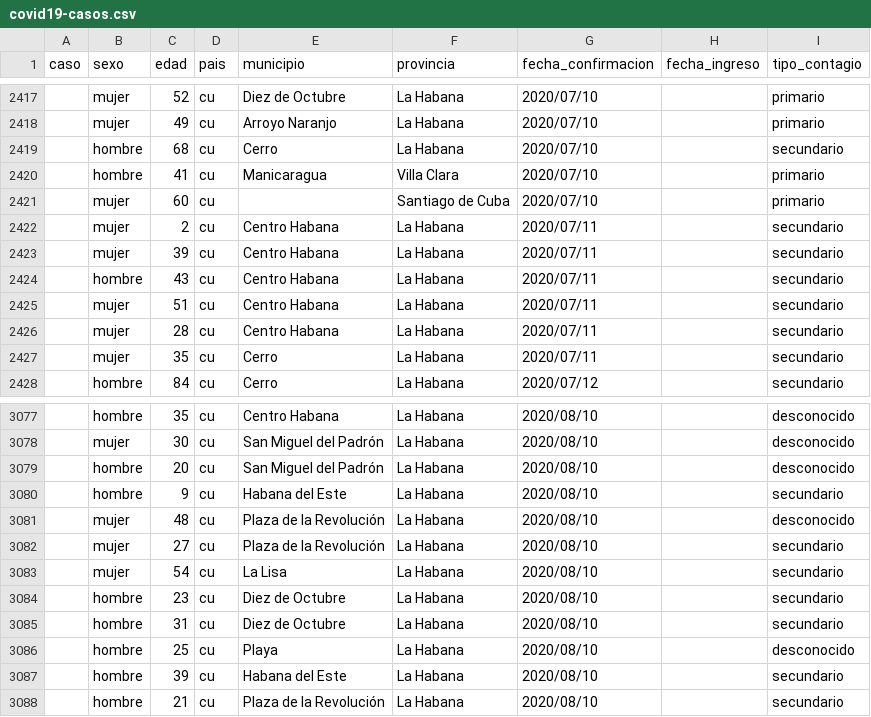
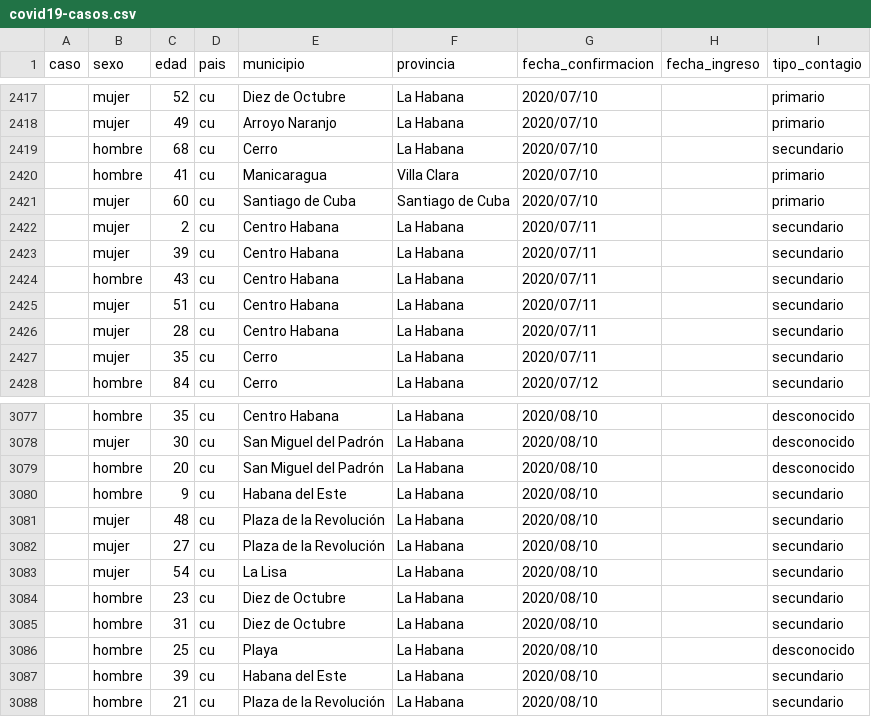
Before and after one commit to covid19cubadata/covid19cubadata.github.io, a CSV file: data/covid19-casos.csv, drawn as a sheet; only a part is shown, gaps mark what is left out.

Commit message:
Update countries data

```diff
--- a/data/covid19-casos.csv
+++ b/data/covid19-casos.csv
@@ -2420,3 +2420,3 @@ caso,sexo,edad,pais,municipio,provincia,fecha_confirmacion,fecha_ingreso,tipo_co
 ,hombre,41,cu,Manicaragua,Villa Clara,2020/07/10,,primario
-,mujer,60,cu,,Santiago de Cuba,2020/07/10,,primario
+,mujer,60,cu,Santiago de Cuba,Santiago de Cuba,2020/07/10,,primario
 ,mujer,2,cu,Centro Habana,La Habana,2020/07/11,,secundario
@@ -3080,3 +3080,3 @@ caso,sexo,edad,pais,municipio,provincia,fecha_confirmacion,fecha_ingreso,tipo_co
 ,hombre,9,cu,Habana del Este,La Habana,2020/08/10,,secundario
-,mujer,48,cu,Plaza de la Revolución,La Habana,2020/08/10,,desconocido
+,mujer,48,cu,Plaza de la Revolución,La Habana,2020/08/10,,secundario
 ,mujer,27,cu,Plaza de la Revolución,La Habana,2020/08/10,,secundario
```
Also changed, not shown: 2 other files.
